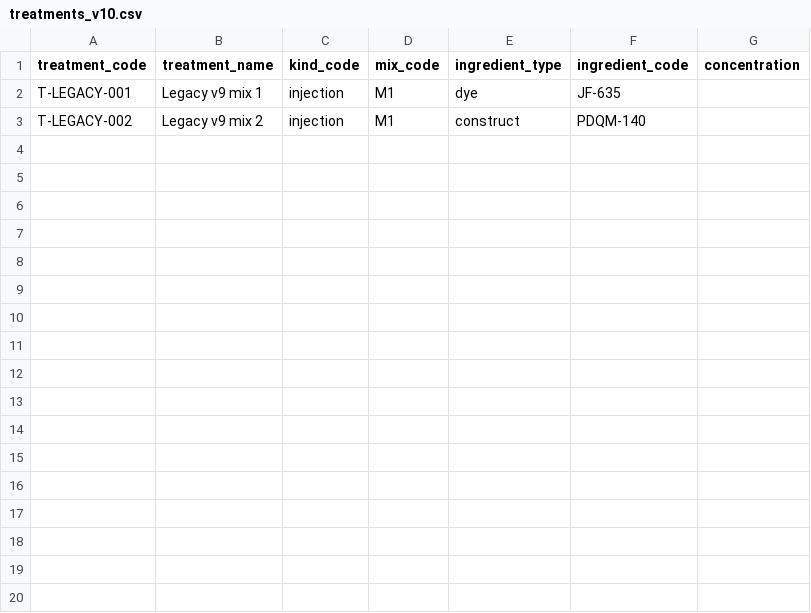
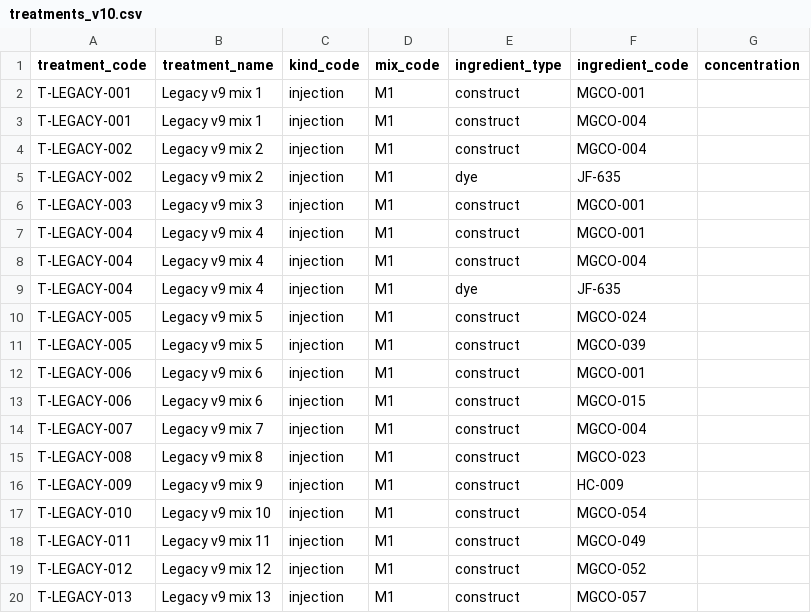
Before and after one commit to davekokel/carp_v2_mirror, a CSV file: seed_kits/2025-11-15-121231-autoload/treatments_v10.csv, drawn as a sheet; only a part is shown; the diff covers the shown part only.

Commit message:
v11 clutches & treatments: pages, scripts, and v10 treatment mapping changes

```diff
--- a/seed_kits/2025-11-15-121231-autoload/treatments_v10.csv
+++ b/seed_kits/2025-11-15-121231-autoload/treatments_v10.csv
@@ -1,3 +1,20 @@
 treatment_code,treatment_name,kind_code,mix_code,ingredient_type,ingredient_code,concentration
-T-LEGACY-001,Legacy v9 mix 1,injection,M1,dye,JF-635,
-T-LEGACY-002,Legacy v9 mix 2,injection,M1,construct,PDQM-140,
+T-LEGACY-001,Legacy v9 mix 1,injection,M1,construct,MGCO-001,
+T-LEGACY-001,Legacy v9 mix 1,injection,M1,construct,MGCO-004,
+T-LEGACY-002,Legacy v9 mix 2,injection,M1,construct,MGCO-004,
+T-LEGACY-002,Legacy v9 mix 2,injection,M1,dye,JF-635,
+T-LEGACY-003,Legacy v9 mix 3,injection,M1,construct,MGCO-001,
+T-LEGACY-004,Legacy v9 mix 4,injection,M1,construct,MGCO-001,
+T-LEGACY-004,Legacy v9 mix 4,injection,M1,construct,MGCO-004,
+T-LEGACY-004,Legacy v9 mix 4,injection,M1,dye,JF-635,
+T-LEGACY-005,Legacy v9 mix 5,injection,M1,construct,MGCO-024,
+T-LEGACY-005,Legacy v9 mix 5,injection,M1,construct,MGCO-039,
+T-LEGACY-006,Legacy v9 mix 6,injection,M1,construct,MGCO-001,
+T-LEGACY-006,Legacy v9 mix 6,injection,M1,construct,MGCO-015,
+T-LEGACY-007,Legacy v9 mix 7,injection,M1,construct,MGCO-004,
+T-LEGACY-008,Legacy v9 mix 8,injection,M1,construct,MGCO-023,
+T-LEGACY-009,Legacy v9 mix 9,injection,M1,construct,HC-009,
+T-LEGACY-010,Legacy v9 mix 10,injection,M1,construct,MGCO-054,
+T-LEGACY-011,Legacy v9 mix 11,injection,M1,construct,MGCO-049,
+T-LEGACY-012,Legacy v9 mix 12,injection,M1,construct,MGCO-052,
+T-LEGACY-013,Legacy v9 mix 13,injection,M1,construct,MGCO-057,
```
Also changed, not shown: 10 added rows elsewhere in this file, 16 other files.
